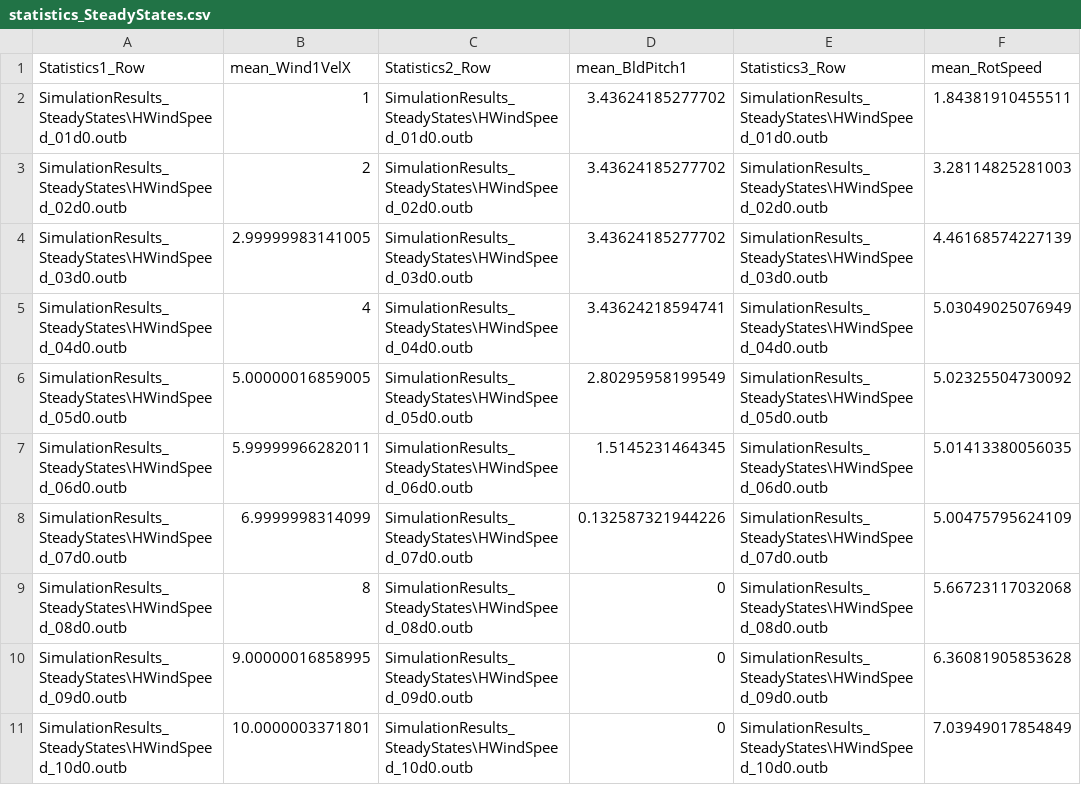
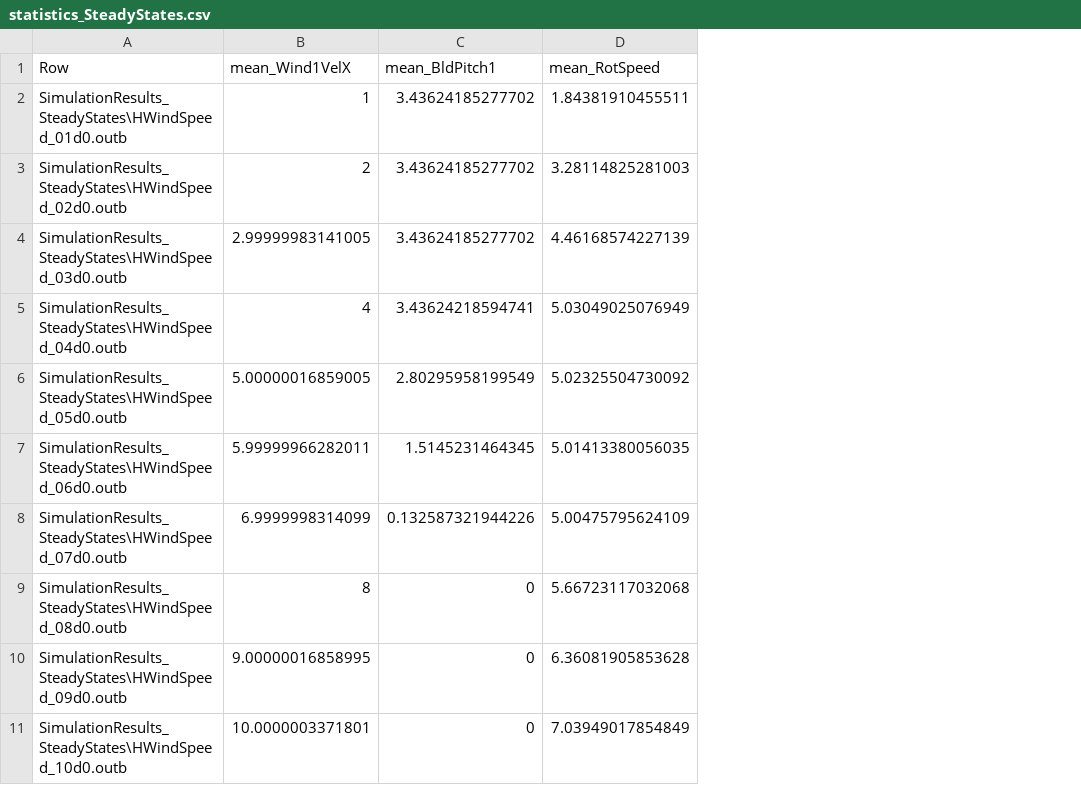
Before and after one commit to IEAWindTask52/LidarAssistedControl, a CSV file: Release/IEA15MW_05/statistics_SteadyStates.csv, drawn as a sheet; only a part is shown; the diff names each change by its address in the sheet, - before the commit and + after, or states it on an @@ line.

```diff
--- a/Release/IEA15MW_05/statistics_SteadyStates.csv
+++ b/Release/IEA15MW_05/statistics_SteadyStates.csv
-column C (Statistics2_Row), rows 2-11: SimulationResults_SteadyStates\HWindSpeed_01d0.outb | SimulationResults_SteadyStates\HWindSpeed_02d0.outb | SimulationResults_SteadyStates\HWindSpeed_03d0.outb | SimulationResults_SteadyStates\HWindSpeed_04d0.outb | SimulationResults_SteadyStates\HWindSpeed_05d0.outb | SimulationResults_SteadyStates\HWindSpeed_06d0.outb | SimulationResults_SteadyStates\HWindSpeed_07d0.outb | SimulationResults_SteadyStates\HWindSpeed_08d0.outb | SimulationResults_SteadyStates\HWindSpeed_09d0.outb | SimulationResults_SteadyStates\HWindSpeed_10d0.outb
-column E (Statistics3_Row), rows 2-11: SimulationResults_SteadyStates\HWindSpeed_01d0.outb | SimulationResults_SteadyStates\HWindSpeed_02d0.outb | SimulationResults_SteadyStates\HWindSpeed_03d0.outb | SimulationResults_SteadyStates\HWindSpeed_04d0.outb | SimulationResults_SteadyStates\HWindSpeed_05d0.outb | SimulationResults_SteadyStates\HWindSpeed_06d0.outb | SimulationResults_SteadyStates\HWindSpeed_07d0.outb | SimulationResults_SteadyStates\HWindSpeed_08d0.outb | SimulationResults_SteadyStates\HWindSpeed_09d0.outb | SimulationResults_SteadyStates\HWindSpeed_10d0.outb
-A1: Statistics1_Row
+A1: Row
```
Also changed, not shown: Release/IEA15MW_05/statistics_FeedbackOnly.csv, Release/IEA15MW_05/statistics_LAC_4BeamPulsed.csv, 20 other files.
